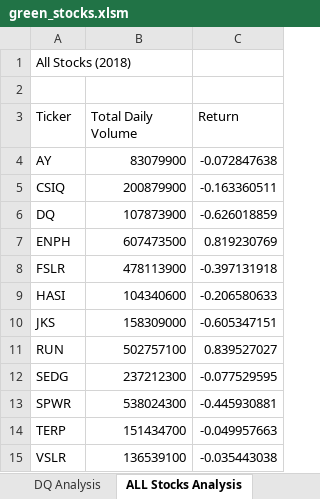
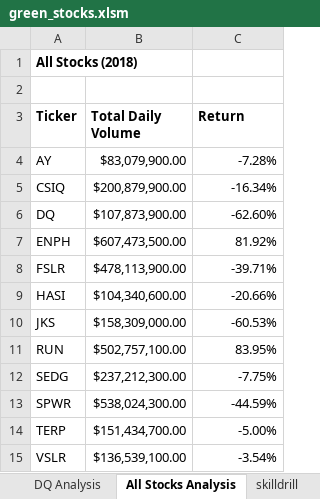
Before and after one commit to lnshewmo/stock-analysis, an Excel workbook: green_stocks.xlsm, sheet All Stocks Analysis, drawn as a sheet; values as stored, in another font and other column widths than the file's, no borders; the diff names each change by its address in the sheet, - before the commit and + after, or states it on an @@ line.

Commit message:
conditional formatting

```diff
--- a/green_stocks.xlsm (sheet All Stocks Analysis)
+++ b/green_stocks.xlsm (sheet All Stocks Analysis)
-sheet tab: ALL Stocks Analysis
+sheet tab: All Stocks Analysis
-A1 bold: off
+A1 bold: on
-A3:C3 bold: off
+A3:C3 bold: on
-B4 (Total Daily Volume): 83079900
+B4 (Total Daily Volume): $83,079,900.00
-C4 (Return): -0.072847638
+C4 (Return): -7.28%
-B5 (Total Daily Volume): 200879900
+B5 (Total Daily Volume): $200,879,900.00
-C5 (Return): -0.163360511
+C5 (Return): -16.34%
-B6 (Total Daily Volume): 107873900
+B6 (Total Daily Volume): $107,873,900.00
-C6 (Return): -0.626018859
+C6 (Return): -62.60%
-B7 (Total Daily Volume): 607473500
+B7 (Total Daily Volume): $607,473,500.00
-C7 (Return): 0.819230769
+C7 (Return): 81.92%
-B8 (Total Daily Volume): 478113900
+B8 (Total Daily Volume): $478,113,900.00
-C8 (Return): -0.397131918
+C8 (Return): -39.71%
-B9 (Total Daily Volume): 104340600
+B9 (Total Daily Volume): $104,340,600.00
-C9 (Return): -0.206580633
+C9 (Return): -20.66%
-B10 (Total Daily Volume): 158309000
+B10 (Total Daily Volume): $158,309,000.00
-C10 (Return): -0.605347151
+C10 (Return): -60.53%
-B11 (Total Daily Volume): 502757100
+B11 (Total Daily Volume): $502,757,100.00
-C11 (Return): 0.839527027
+C11 (Return): 83.95%
-B12 (Total Daily Volume): 237212300
+B12 (Total Daily Volume): $237,212,300.00
-C12 (Return): -0.077529595
+C12 (Return): -7.75%
-B13 (Total Daily Volume): 538024300
+B13 (Total Daily Volume): $538,024,300.00
-C13 (Return): -0.445930881
+C13 (Return): -44.59%
-B14 (Total Daily Volume): 151434700
+B14 (Total Daily Volume): $151,434,700.00
-C14 (Return): -0.049957663
+C14 (Return): -5.00%
-B15 (Total Daily Volume): 136539100
+B15 (Total Daily Volume): $136,539,100.00
-C15 (Return): -0.035443038
+C15 (Return): -3.54%
```
